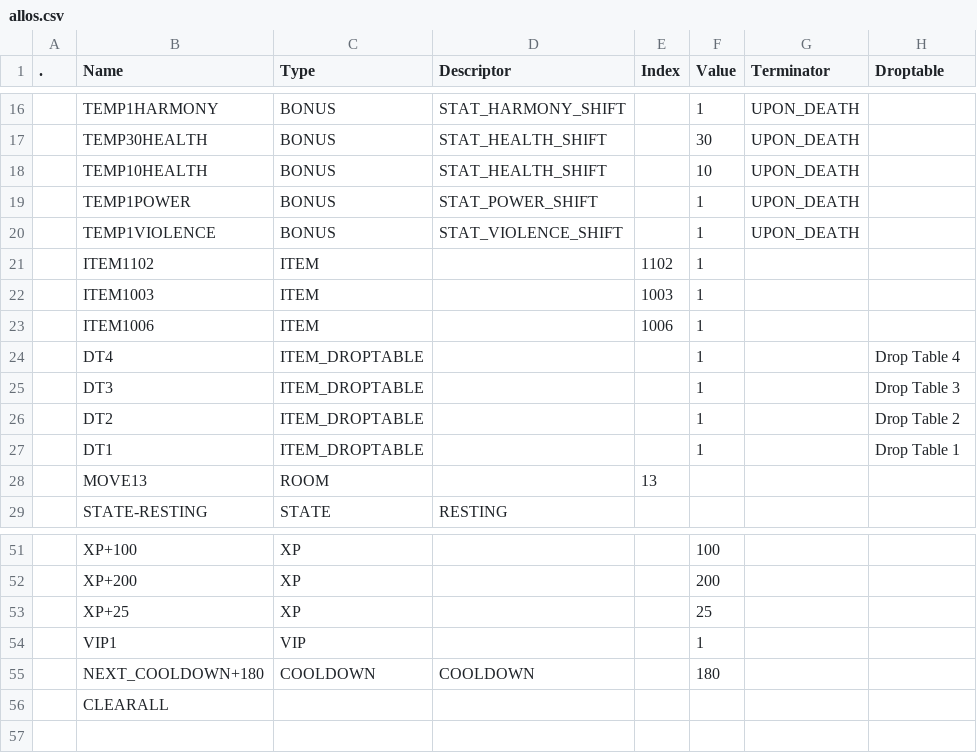
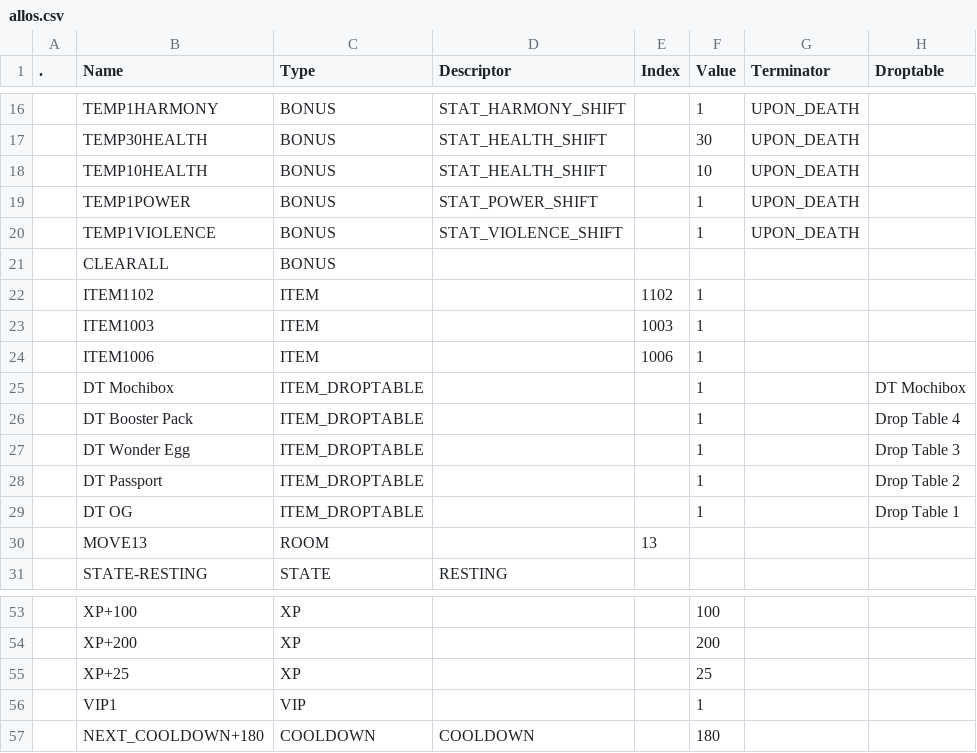
Before and after one commit to kanyaveral/kamigotchi, a CSV file: packages/contracts/deployment/world/data/items/allos.csv, drawn as a sheet; only a part is shown, gaps mark what is left out.

```diff
--- a/packages/contracts/deployment/world/data/items/allos.csv
+++ b/packages/contracts/deployment/world/data/items/allos.csv
@@ -20,2 +20,3 @@
 ,TEMP1VIOLENCE,BONUS,STAT_VIOLENCE_SHIFT,,1,UPON_DEATH,
+,CLEARALL,BONUS,,,,,
 ,ITEM1102,ITEM,,1102,1,,
@@ -23,6 +24,7 @@
 ,ITEM1006,ITEM,,1006,1,,
-,DT4,ITEM_DROPTABLE,,,1,,Drop Table 4
-,DT3,ITEM_DROPTABLE,,,1,,Drop Table 3
-,DT2,ITEM_DROPTABLE,,,1,,Drop Table 2
-,DT1,ITEM_DROPTABLE,,,1,,Drop Table 1
+,DT Mochibox,ITEM_DROPTABLE,,,1,,DT Mochibox
+,DT Booster Pack,ITEM_DROPTABLE,,,1,,Drop Table 4
+,DT Wonder Egg,ITEM_DROPTABLE,,,1,,Drop Table 3
+,DT Passport,ITEM_DROPTABLE,,,1,,Drop Table 2
+,DT OG,ITEM_DROPTABLE,,,1,,Drop Table 1
 ,MOVE13,ROOM,,13,,,
@@ -55,2 +57 @@
 ,NEXT_COOLDOWN+180,COOLDOWN,COOLDOWN,,180,,
-,CLEARALL,,,,,,
```
Also changed, not shown: packages/contracts/deployment/world/data/items/droptables.csv, packages/contracts/deployment/world/data/items/items.csv, 12 other files.
